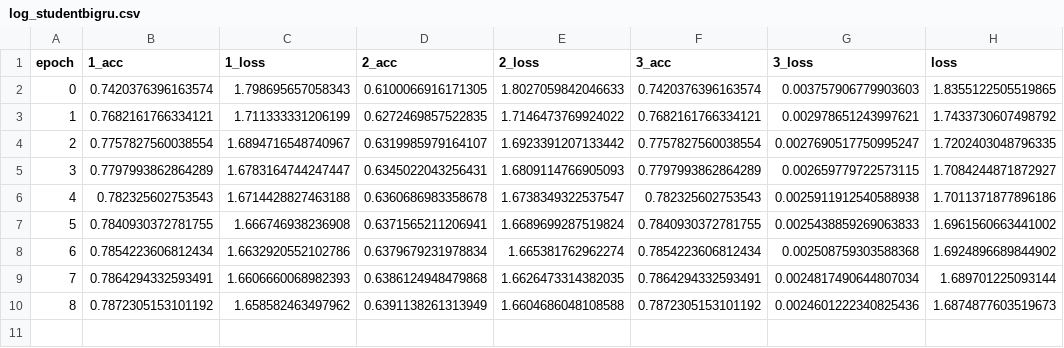
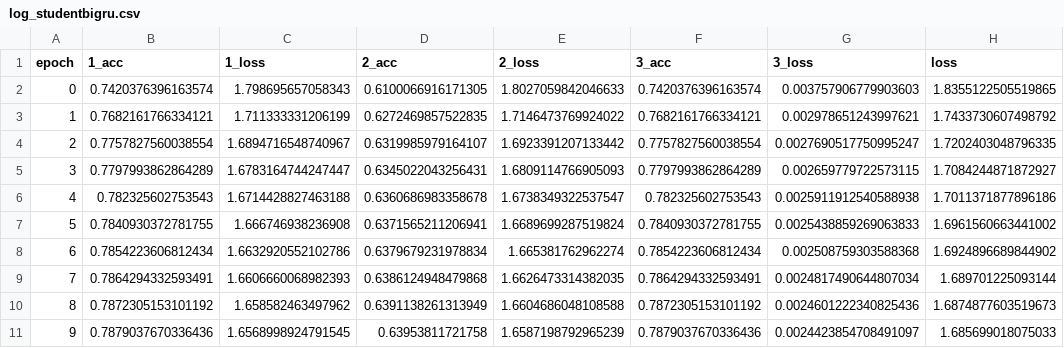
Before and after one commit to mohit1997/DZip, a CSV file: text8/log_studentbigru.csv, drawn as a sheet; the diff names each change by its address in the sheet, - before the commit and + after, or states it on an @@ line.

Commit message:
add text complete

```diff
--- a/text8/log_studentbigru.csv
+++ b/text8/log_studentbigru.csv
+row 11: 9 | 0.7879037670336436 | 1.6568998924791545 | 0.63953811721758 | 1.6587198792965239 | 0.7879037670336436 | 0.0024423854708491097 | 1.685699018075033
```
Also changed, not shown: 1 other file.
